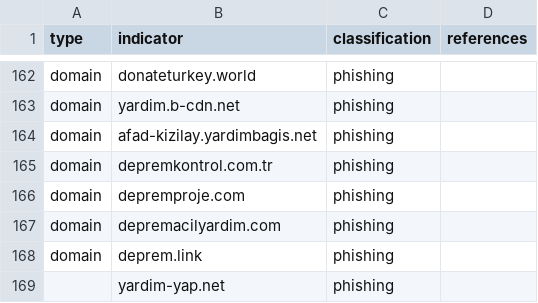
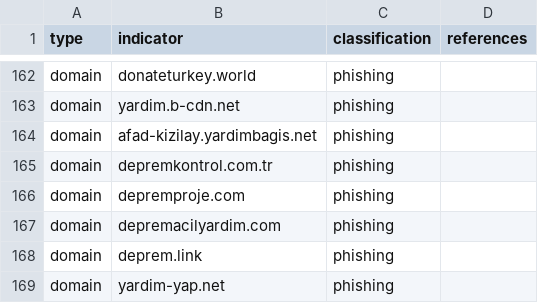
Before and after one commit to infobloxopen/threat-intelligence, a CSV file: turkiye/turkiye_earthquake_malicious_suspicious_iocs.csv, drawn as a sheet; only a part is shown, gaps mark what is left out.

Commit message:
added missing row value
last row was missing 'domain' type

```diff
--- a/turkiye/turkiye_earthquake_malicious_suspicious_iocs.csv
+++ b/turkiye/turkiye_earthquake_malicious_suspicious_iocs.csv
@@ -168,2 +168,2 @@ domain,depremacilyardim.com,phishing,
 domain,deprem.link,phishing,
-,yardim-yap.net,phishing,
+domain,yardim-yap.net,phishing,
```
